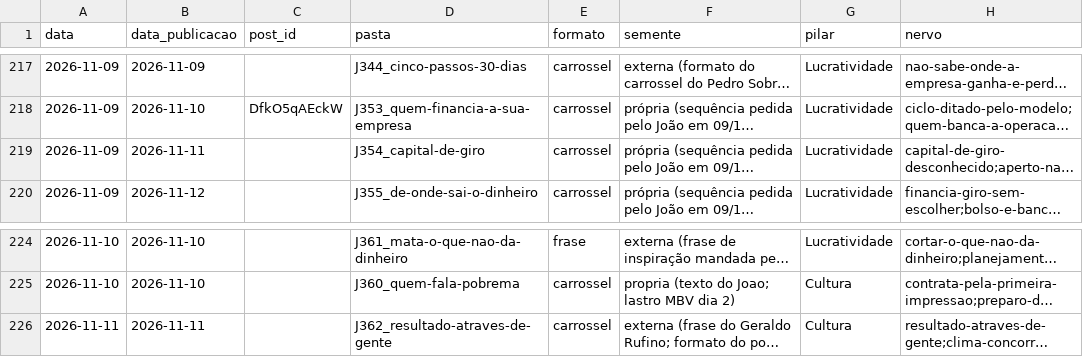
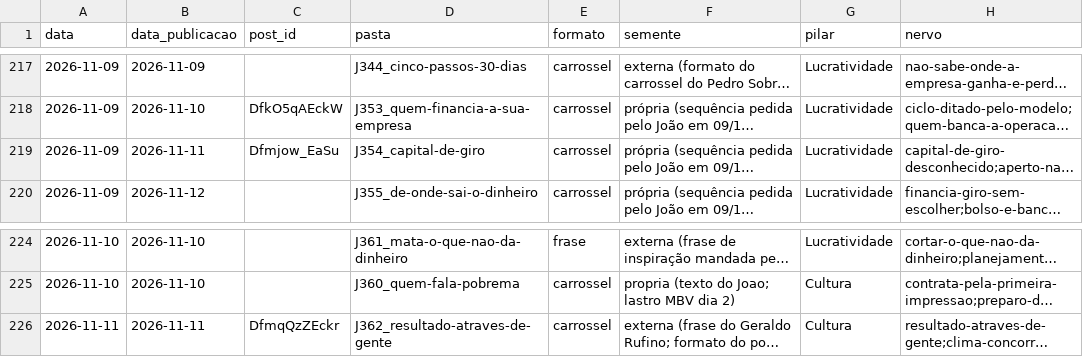
Before and after one commit to treinamentos-tatsuo/conteudo-helio-joao, a CSV file: conteudo/analise/registro-posts.csv, drawn as a sheet; only a part is shown, gaps mark what is left out; long unchanged cells end in …; the diff names each change by its address in the sheet, - before the commit and + after, or states it on an @@ line.

```diff
--- a/conteudo/analise/registro-posts.csv
+++ b/conteudo/analise/registro-posts.csv
-C219 (post_id): (empty)
+C219 (post_id): Dfmjow_EaSu
-C226 (post_id): (empty)
+C226 (post_id): DfmqQzZEckr
```
Also changed, not shown: 3 other files.
